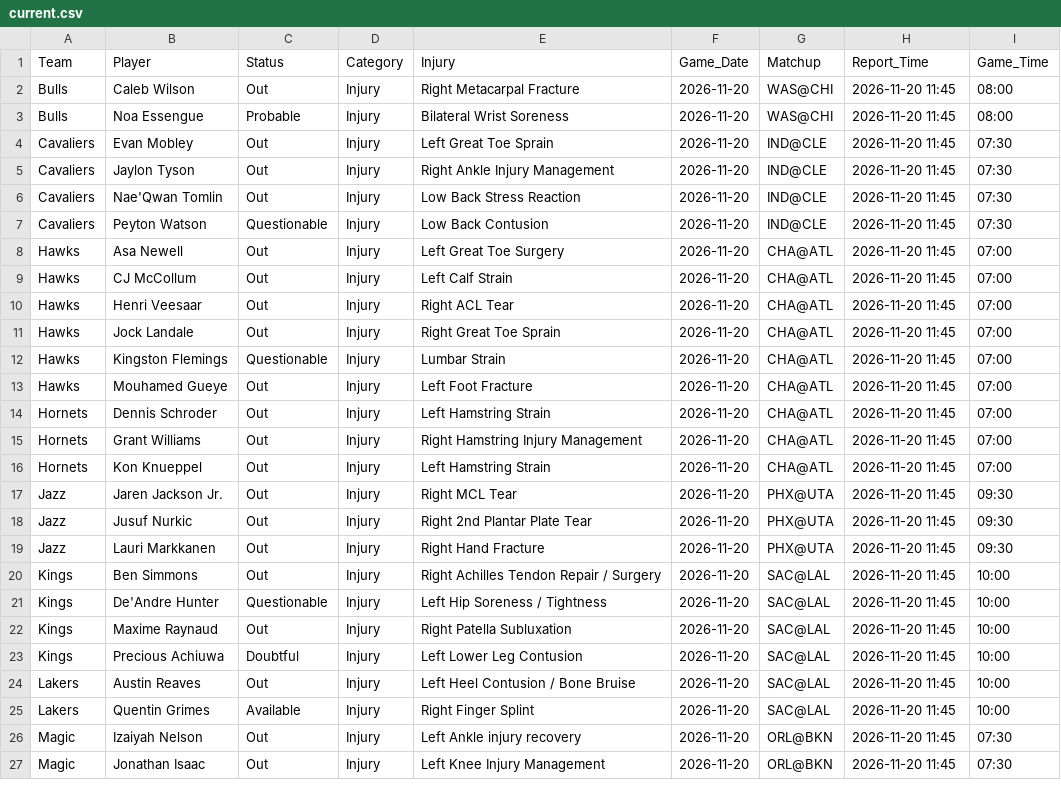
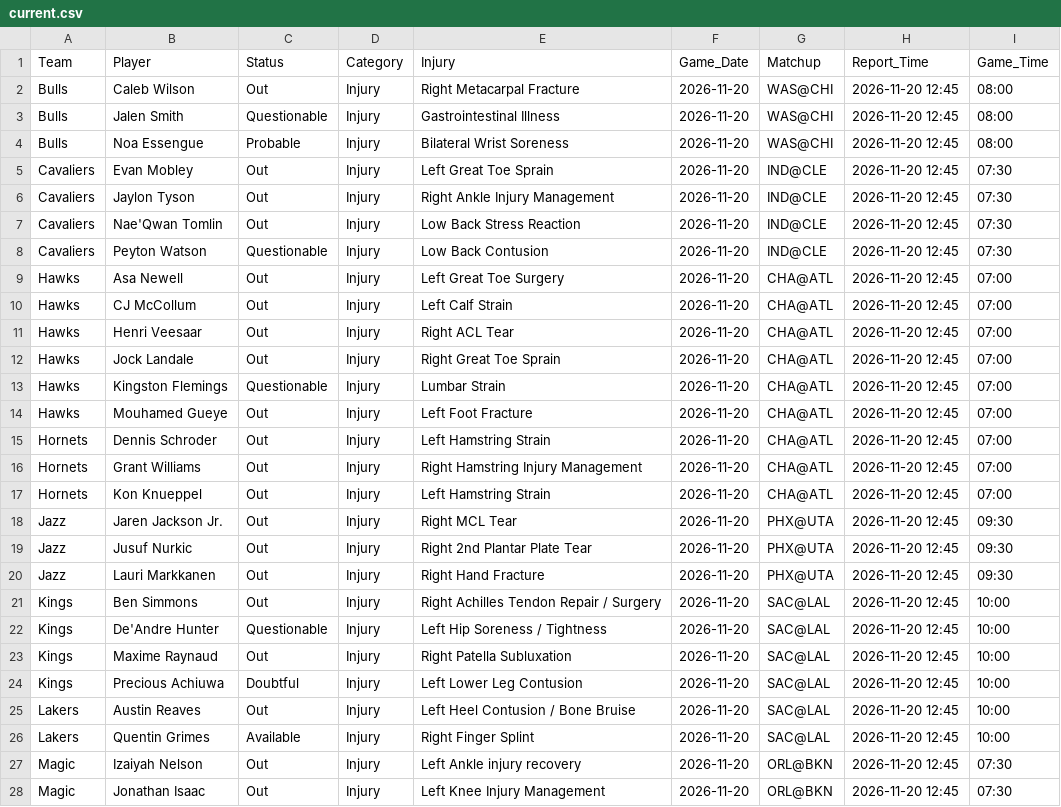
Before and after one commit to Nictaylorusa/injury-tracker, a CSV file: docs/current.csv, drawn as a sheet; only a part is shown; the diff covers the shown part only.

```diff
--- a/docs/current.csv
+++ b/docs/current.csv
@@ -1,27 +1,28 @@
 Team,Player,Status,Category,Injury,Game_Date,Matchup,Report_Time,Game_Time
-Bulls,Caleb Wilson,Out,Injury,Right Metacarpal Fracture,2026-11-20,WAS@CHI,2026-11-20 11:45,08:00
-Bulls,Noa Essengue,Probable,Injury,Bilateral Wrist Soreness,2026-11-20,WAS@CHI,2026-11-20 11:45,08:00
-Cavaliers,Evan Mobley,Out,Injury,Left Great Toe Sprain,2026-11-20,IND@CLE,2026-11-20 11:45,07:30
-Cavaliers,Jaylon Tyson,Out,Injury,Right Ankle Injury Management,2026-11-20,IND@CLE,2026-11-20 11:45,07:30
-Cavaliers,Nae'Qwan Tomlin,Out,Injury,Low Back Stress Reaction,2026-11-20,IND@CLE,2026-11-20 11:45,07:30
-Cavaliers,Peyton Watson,Questionable,Injury,Low Back Contusion,2026-11-20,IND@CLE,2026-11-20 11:45,07:30
-Hawks,Asa Newell,Out,Injury,Left Great Toe Surgery,2026-11-20,CHA@ATL,2026-11-20 11:45,07:00
-Hawks,CJ McCollum,Out,Injury,Left Calf Strain,2026-11-20,CHA@ATL,2026-11-20 11:45,07:00
-Hawks,Henri Veesaar,Out,Injury,Right ACL Tear,2026-11-20,CHA@ATL,2026-11-20 11:45,07:00
-Hawks,Jock Landale,Out,Injury,Right Great Toe Sprain,2026-11-20,CHA@ATL,2026-11-20 11:45,07:00
-Hawks,Kingston Flemings,Questionable,Injury,Lumbar Strain,2026-11-20,CHA@ATL,2026-11-20 11:45,07:00
-Hawks,Mouhamed Gueye,Out,Injury,Left Foot Fracture,2026-11-20,CHA@ATL,2026-11-20 11:45,07:00
-Hornets,Dennis Schroder,Out,Injury,Left Hamstring Strain,2026-11-20,CHA@ATL,2026-11-20 11:45,07:00
-Hornets,Grant Williams,Out,Injury,Right Hamstring Injury Management,2026-11-20,CHA@ATL,2026-11-20 11:45,07:00
-Hornets,Kon Knueppel,Out,Injury,Left Hamstring Strain,2026-11-20,CHA@ATL,2026-11-20 11:45,07:00
-Jazz,Jaren Jackson Jr.,Out,Injury,Right MCL Tear,2026-11-20,PHX@UTA,2026-11-20 11:45,09:30
-Jazz,Jusuf Nurkic,Out,Injury,Right 2nd Plantar Plate Tear,2026-11-20,PHX@UTA,2026-11-20 11:45,09:30
-Jazz,Lauri Markkanen,Out,Injury,Right Hand Fracture,2026-11-20,PHX@UTA,2026-11-20 11:45,09:30
-Kings,Ben Simmons,Out,Injury,Right Achilles Tendon Repair / Surgery,2026-11-20,SAC@LAL,2026-11-20 11:45,10:00
-Kings,De'Andre Hunter,Questionable,Injury,Left Hip Soreness / Tightness,2026-11-20,SAC@LAL,2026-11-20 11:45,10:00
-Kings,Maxime Raynaud,Out,Injury,Right Patella Subluxation,2026-11-20,SAC@LAL,2026-11-20 11:45,10:00
-Kings,Precious Achiuwa,Doubtful,Injury,Left Lower Leg Contusion,2026-11-20,SAC@LAL,2026-11-20 11:45,10:00
-Lakers,Austin Reaves,Out,Injury,Left Heel Contusion / Bone Bruise,2026-11-20,SAC@LAL,2026-11-20 11:45,10:00
-Lakers,Quentin Grimes,Available,Injury,Right Finger Splint,2026-11-20,SAC@LAL,2026-11-20 11:45,10:00
-Magic,Izaiyah Nelson,Out,Injury,Left Ankle injury recovery,2026-11-20,ORL@BKN,2026-11-20 11:45,07:30
-Magic,Jonathan Isaac,Out,Injury,Left Knee Injury Management,2026-11-20,ORL@BKN,2026-11-20 11:45,07:30
+Bulls,Caleb Wilson,Out,Injury,Right Metacarpal Fracture,2026-11-20,WAS@CHI,2026-11-20 12:45,08:00
+Bulls,Jalen Smith,Questionable,Injury,Gastrointestinal Illness,2026-11-20,WAS@CHI,2026-11-20 12:45,08:00
+Bulls,Noa Essengue,Probable,Injury,Bilateral Wrist Soreness,2026-11-20,WAS@CHI,2026-11-20 12:45,08:00
+Cavaliers,Evan Mobley,Out,Injury,Left Great Toe Sprain,2026-11-20,IND@CLE,2026-11-20 12:45,07:30
+Cavaliers,Jaylon Tyson,Out,Injury,Right Ankle Injury Management,2026-11-20,IND@CLE,2026-11-20 12:45,07:30
+Cavaliers,Nae'Qwan Tomlin,Out,Injury,Low Back Stress Reaction,2026-11-20,IND@CLE,2026-11-20 12:45,07:30
+Cavaliers,Peyton Watson,Questionable,Injury,Low Back Contusion,2026-11-20,IND@CLE,2026-11-20 12:45,07:30
+Hawks,Asa Newell,Out,Injury,Left Great Toe Surgery,2026-11-20,CHA@ATL,2026-11-20 12:45,07:00
+Hawks,CJ McCollum,Out,Injury,Left Calf Strain,2026-11-20,CHA@ATL,2026-11-20 12:45,07:00
+Hawks,Henri Veesaar,Out,Injury,Right ACL Tear,2026-11-20,CHA@ATL,2026-11-20 12:45,07:00
+Hawks,Jock Landale,Out,Injury,Right Great Toe Sprain,2026-11-20,CHA@ATL,2026-11-20 12:45,07:00
+Hawks,Kingston Flemings,Questionable,Injury,Lumbar Strain,2026-11-20,CHA@ATL,2026-11-20 12:45,07:00
+Hawks,Mouhamed Gueye,Out,Injury,Left Foot Fracture,2026-11-20,CHA@ATL,2026-11-20 12:45,07:00
+Hornets,Dennis Schroder,Out,Injury,Left Hamstring Strain,2026-11-20,CHA@ATL,2026-11-20 12:45,07:00
+Hornets,Grant Williams,Out,Injury,Right Hamstring Injury Management,2026-11-20,CHA@ATL,2026-11-20 12:45,07:00
+Hornets,Kon Knueppel,Out,Injury,Left Hamstring Strain,2026-11-20,CHA@ATL,2026-11-20 12:45,07:00
+Jazz,Jaren Jackson Jr.,Out,Injury,Right MCL Tear,2026-11-20,PHX@UTA,2026-11-20 12:45,09:30
+Jazz,Jusuf Nurkic,Out,Injury,Right 2nd Plantar Plate Tear,2026-11-20,PHX@UTA,2026-11-20 12:45,09:30
+Jazz,Lauri Markkanen,Out,Injury,Right Hand Fracture,2026-11-20,PHX@UTA,2026-11-20 12:45,09:30
+Kings,Ben Simmons,Out,Injury,Right Achilles Tendon Repair / Surgery,2026-11-20,SAC@LAL,2026-11-20 12:45,10:00
+Kings,De'Andre Hunter,Questionable,Injury,Left Hip Soreness / Tightness,2026-11-20,SAC@LAL,2026-11-20 12:45,10:00
+Kings,Maxime Raynaud,Out,Injury,Right Patella Subluxation,2026-11-20,SAC@LAL,2026-11-20 12:45,10:00
+Kings,Precious Achiuwa,Doubtful,Injury,Left Lower Leg Contusion,2026-11-20,SAC@LAL,2026-11-20 12:45,10:00
+Lakers,Austin Reaves,Out,Injury,Left Heel Contusion / Bone Bruise,2026-11-20,SAC@LAL,2026-11-20 12:45,10:00
+Lakers,Quentin Grimes,Available,Injury,Right Finger Splint,2026-11-20,SAC@LAL,2026-11-20 12:45,10:00
+Magic,Izaiyah Nelson,Out,Injury,Left Ankle injury recovery,2026-11-20,ORL@BKN,2026-11-20 12:45,07:30
+Magic,Jonathan Isaac,Out,Injury,Left Knee Injury Management,2026-11-20,ORL@BKN,2026-11-20 12:45,07:30
```
Also changed, not shown: 38 edited cells elsewhere in this file, 1 other file.
